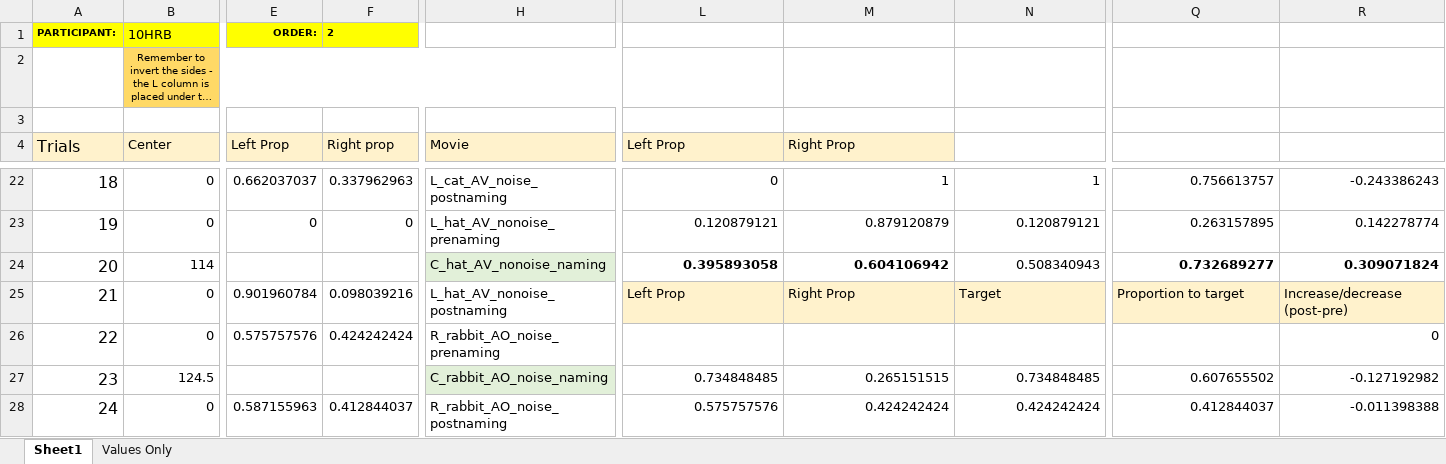
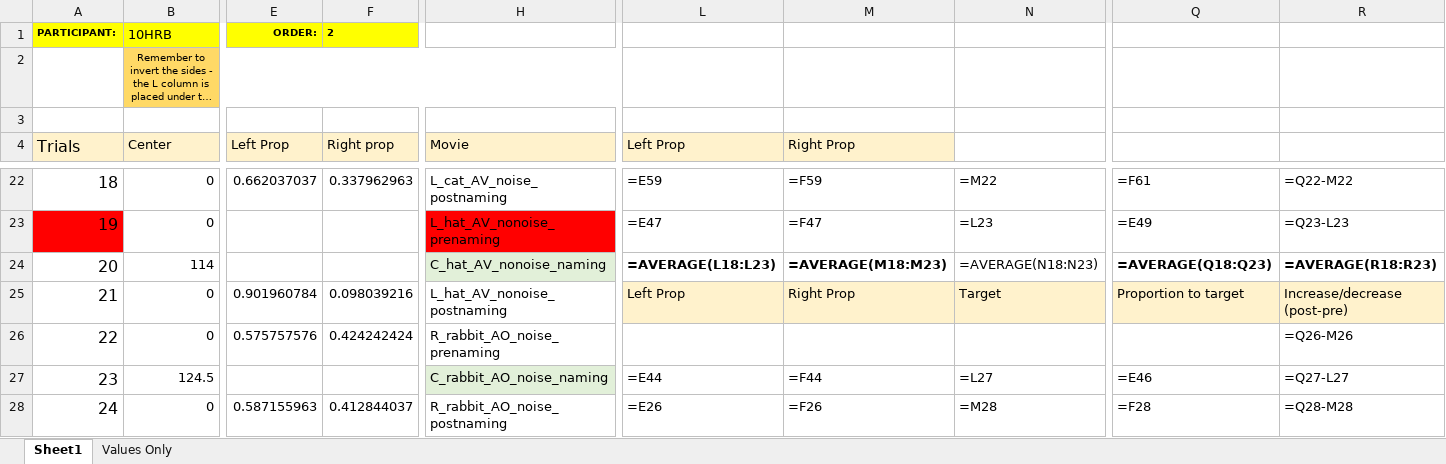
Before and after one commit to bathchair/order-analysis, an Excel workbook: Order/10HRB_Order 2_FaceTalk_Uzbek.xlsx, sheet Sheet1, drawn as a sheet; only a part is shown, gaps mark what is left out; long unchanged cells end in …; values as stored, in another font and other column widths than the file's, no borders; formulas without a stored value are shown as written; conditional formats not drawn; the diff covers the shown part only; the diff names each change by its address in the sheet, - before the commit and + after, or states it on an @@ line.

Commit message:
implemented prop calculations method to perform calculations; goal: finding solution for putting information into rows

```diff
--- a/Order/10HRB_Order 2_FaceTalk_Uzbek.xlsx (sheet Sheet1)
+++ b/Order/10HRB_Order 2_FaceTalk_Uzbek.xlsx (sheet Sheet1)
-L22 (Left Prop): 0
+L22 (Left Prop): =E59
-M22 (Right Prop): 1
+M22 (Right Prop): =F59
-N22: 1
+N22: =M22
-Q22: 0.756613757
+Q22: =F61
-R22: -0.243386243
+R22: =Q22-M22
-A23 fill: none
+A23 fill: #FF0000
-E23 (Left Prop): 0
+E23 (Left Prop): (empty)
-F23 (Right prop): 0
+F23 (Right prop): (empty)
-H23 fill: none
+H23 fill: #FF0000
-L23 (Left Prop): 0.120879121
+L23 (Left Prop): =E47
-M23 (Right Prop): 0.879120879
+M23 (Right Prop): =F47
-N23: 0.120879121
+N23: =L23
-Q23: 0.263157895
+Q23: =E49
-R23: 0.142278774
+R23: =Q23-L23
-L24 (Left Prop): 0.395893058
+L24 (Left Prop): =AVERAGE(L18:L23)
-M24 (Right Prop): 0.604106942
+M24 (Right Prop): =AVERAGE(M18:M23)
-N24: 0.508340943
+N24: =AVERAGE(N18:N23)
-Q24: 0.732689277
+Q24: =AVERAGE(Q18:Q23)
-R24: 0.309071824
+R24: =AVERAGE(R18:R23)
-R26: 0
+R26: =Q26-M26
-L27 (Left Prop): 0.734848485
+L27 (Left Prop): =E44
-M27 (Right Prop): 0.265151515
+M27 (Right Prop): =F44
-N27: 0.734848485
+N27: =L27
-Q27: 0.607655502
+Q27: =E46
-R27: -0.127192982
+R27: =Q27-L27
-L28 (Left Prop): 0.575757576
+L28 (Left Prop): =E26
-M28 (Right Prop): 0.424242424
+M28 (Right Prop): =F26
-N28: 0.424242424
+N28: =M28
-Q28: 0.412844037
+Q28: =F28
-R28: -0.011398388
+R28: =Q28-M28
```
Also changed, not shown: 175 edited cells and cell formats elsewhere in this sheet, sheet Values Only, formulas that keep their value, Order Template/Order 2_FaceTalk_Uzbek.xlsx, Order/9ZEB_Order 2_FaceTalk_Uzbek.xlsx, 15 other files.
